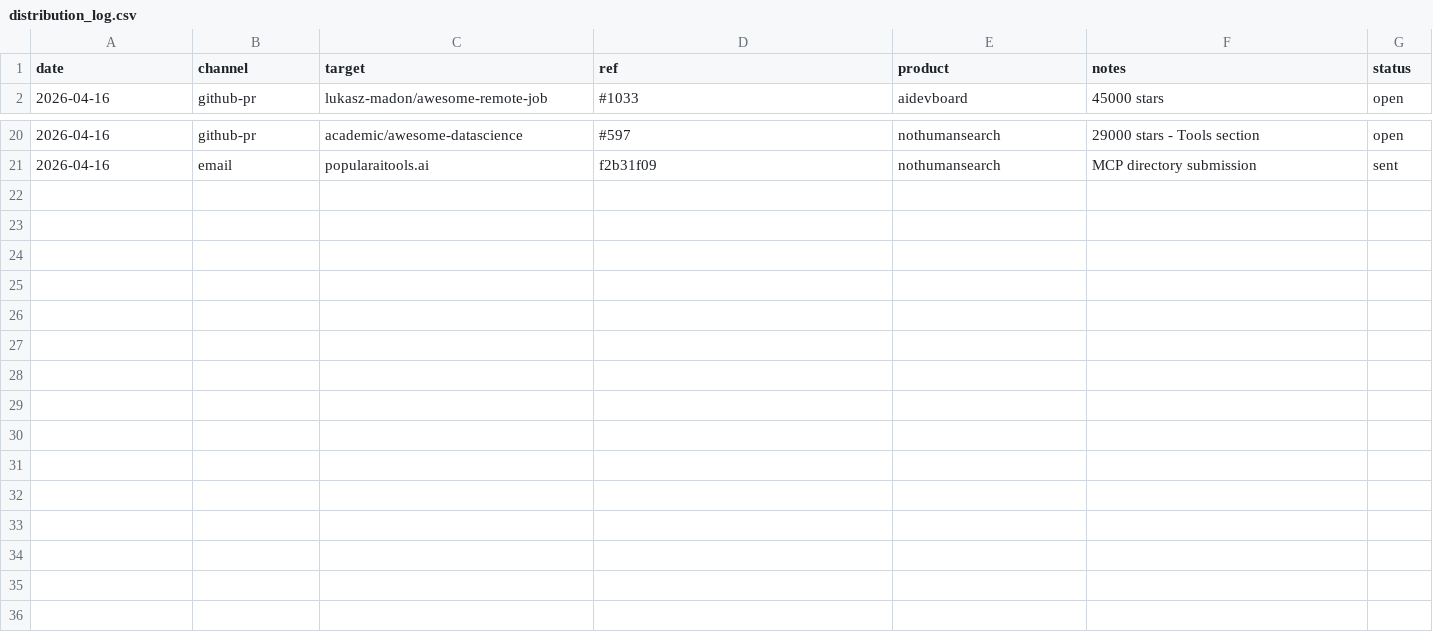
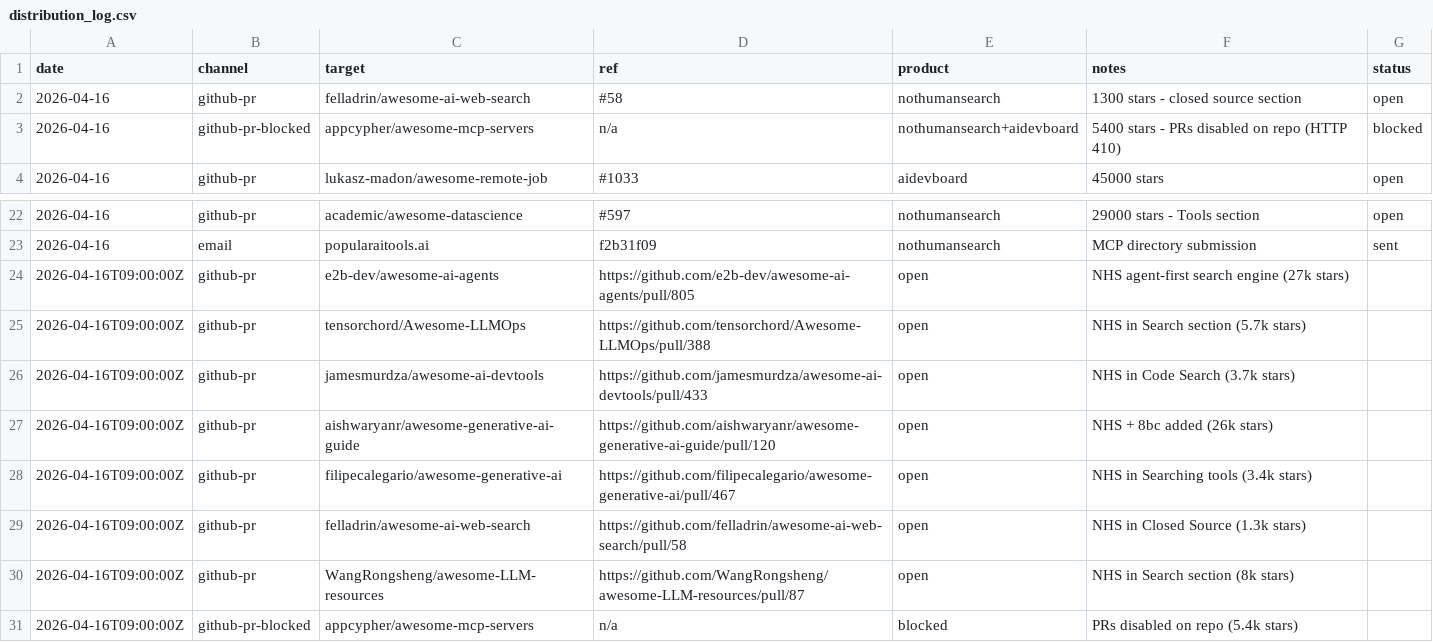
Before and after one commit to unitedideas/nothumansearch, a CSV file: outreach/distribution_log.csv, drawn as a sheet; only a part is shown, gaps mark what is left out; the diff names each change by its address in the sheet, - before the commit and + after, or states it on an @@ line.

```diff
--- a/outreach/distribution_log.csv
+++ b/outreach/distribution_log.csv
+row 2: 2026-04-16 | github-pr | felladrin/awesome-ai-web-search | #58 | nothumansearch | 1300 stars - closed source section | open
+row 3: 2026-04-16 | github-pr-blocked | appcypher/awesome-mcp-servers | n/a | nothumansearch+aidevboard | 5400 stars - PRs disabled on repo (HTTP 410) | blocked
+row 24: 2026-04-16T09:00:00Z | github-pr | e2b-dev/awesome-ai-agents | https://github.com/e2b-dev/awesome-ai-agents/pull/805 | open | NHS agent-first search engine (27k stars)
+row 25: 2026-04-16T09:00:00Z | github-pr | tensorchord/Awesome-LLMOps | https://github.com/tensorchord/Awesome-LLMOps/pull/388 | open | NHS in Search section (5.7k stars)
+row 26: 2026-04-16T09:00:00Z | github-pr | jamesmurdza/awesome-ai-devtools | https://github.com/jamesmurdza/awesome-ai-devtools/pull/433 | open | NHS in Code Search (3.7k stars)
+row 27: 2026-04-16T09:00:00Z | github-pr | aishwaryanr/awesome-generative-ai-guide | https://github.com/aishwaryanr/awesome-generative-ai-guide/pull/120 | open | NHS + 8bc added (26k stars)
+row 28: 2026-04-16T09:00:00Z | github-pr | filipecalegario/awesome-generative-ai | https://github.com/filipecalegario/awesome-generative-ai/pull/467 | open | NHS in Searching tools (3.4k stars)
+row 29: 2026-04-16T09:00:00Z | github-pr | felladrin/awesome-ai-web-search | https://github.com/felladrin/awesome-ai-web-search/pull/58 | open | NHS in Closed Source (1.3k stars)
+row 30: 2026-04-16T09:00:00Z | github-pr | WangRongsheng/awesome-LLM-resources | https://github.com/WangRongsheng/awesome-LLM-resources/pull/87 | open | NHS in Search section (8k stars)
+row 31: 2026-04-16T09:00:00Z | github-pr-blocked | appcypher/awesome-mcp-servers | n/a | blocked | PRs disabled on repo (5.4k stars)
```
